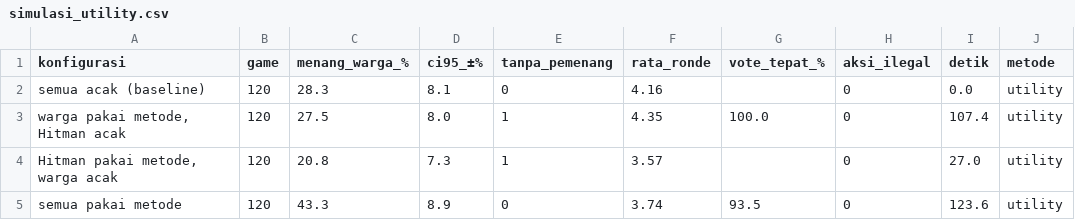
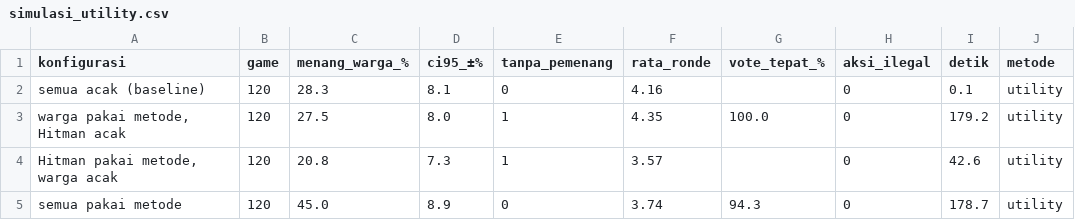
Before and after one commit to Andysaputra1/prethesis, a CSV file: ai_2_dataset_baru/hasil_npc/simulasi_utility.csv, drawn as a sheet.

```diff
--- a/ai_2_dataset_baru/hasil_npc/simulasi_utility.csv
+++ b/ai_2_dataset_baru/hasil_npc/simulasi_utility.csv
@@ -1,5 +1,5 @@
 konfigurasi,game,menang_warga_%,ci95_±%,tanpa_pemenang,rata_ronde,vote_tepat_%,aksi_ilegal,detik,metode
-semua acak (baseline),120,28.3,8.1,0,4.16,,0,0.0,utility
-"warga pakai metode, Hitman acak",120,27.5,8.0,1,4.35,100.0,0,107.4,utility
-"Hitman pakai metode, warga acak",120,20.8,7.3,1,3.57,,0,27.0,utility
-semua pakai metode,120,43.3,8.9,0,3.74,93.5,0,123.6,utility
+semua acak (baseline),120,28.3,8.1,0,4.16,,0,0.1,utility
+"warga pakai metode, Hitman acak",120,27.5,8.0,1,4.35,100.0,0,179.2,utility
+"Hitman pakai metode, warga acak",120,20.8,7.3,1,3.57,,0,42.6,utility
+semua pakai metode,120,45.0,8.9,0,3.74,94.3,0,178.7,utility
```
Also changed, not shown: ai_2_dataset_baru/hasil_npc/simulasi_bt.csv, ai_2_dataset_baru/hasil_npc/simulasi_fuzzy.csv, 10 other files.
